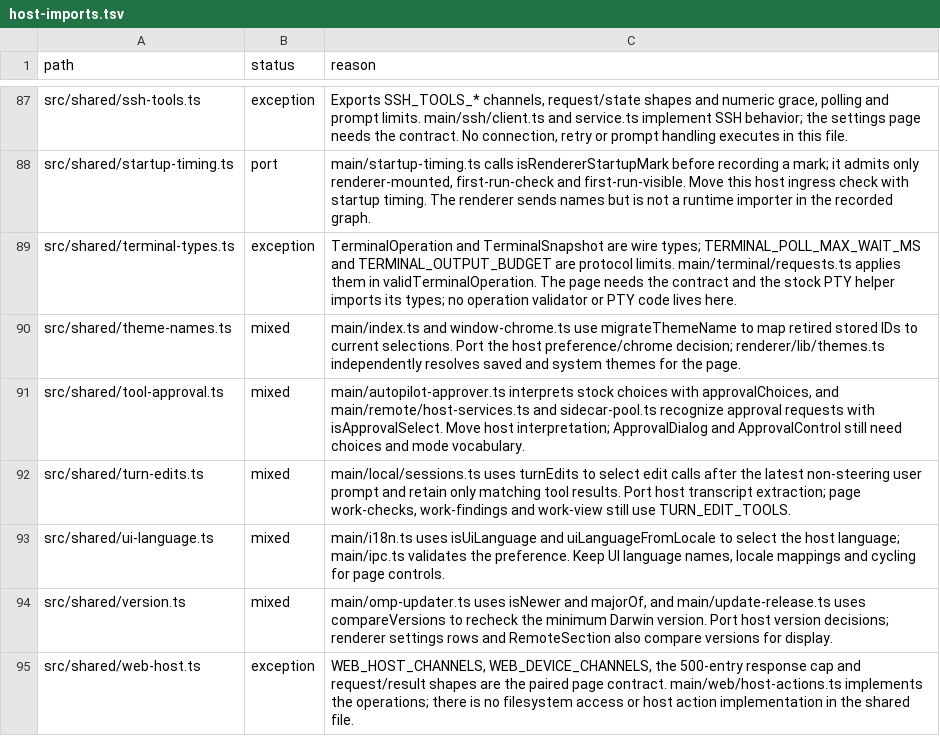
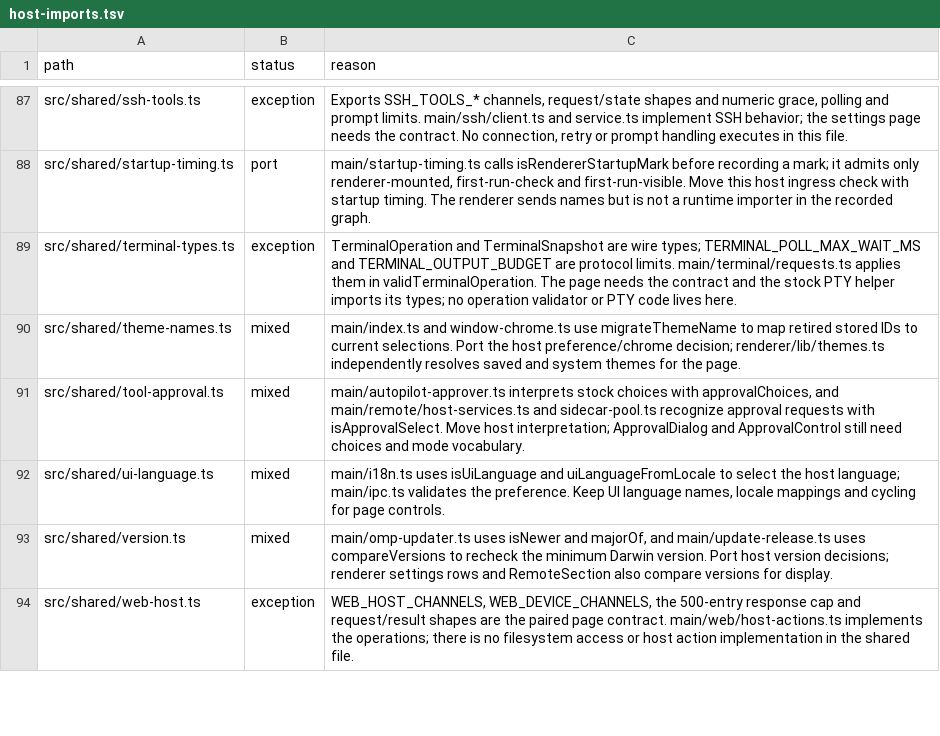
Before and after one commit to seuput-inc/ompdesk, a TSV file: docs/rust-inventory/host-imports.tsv, drawn as a sheet; only a part is shown, gaps mark what is left out.

Commit message:
refactor(native): share turn edit extraction across live and saved sessions

```diff
--- a/docs/rust-inventory/host-imports.tsv
+++ b/docs/rust-inventory/host-imports.tsv
@@ -91,3 +91,2 @@ src/shared/theme-names.ts	mixed	main/index.ts and window-chrome.ts use migrateTh
 src/shared/tool-approval.ts	mixed	main/autopilot-approver.ts interprets stock choices with approvalChoices, and main/remote/host-services.ts and sidecar-pool.ts recognize approval requests with isApprovalSelect. Move host interpretation; ApprovalDialog and ApprovalControl still need choices and mode vocabulary.
-src/shared/turn-edits.ts	mixed	main/local/sessions.ts uses turnEdits to select edit calls after the latest non-steering user prompt and retain only matching tool results. Port host transcript extraction; page work-checks, work-findings and work-view still use TURN_EDIT_TOOLS.
 src/shared/ui-language.ts	mixed	main/i18n.ts uses isUiLanguage and uiLanguageFromLocale to select the host language; main/ipc.ts validates the preference. Keep UI language names, locale mappings and cycling for page controls.
```
Also changed, not shown: docs/rust-inventory/root.tsv, 21 other files.
